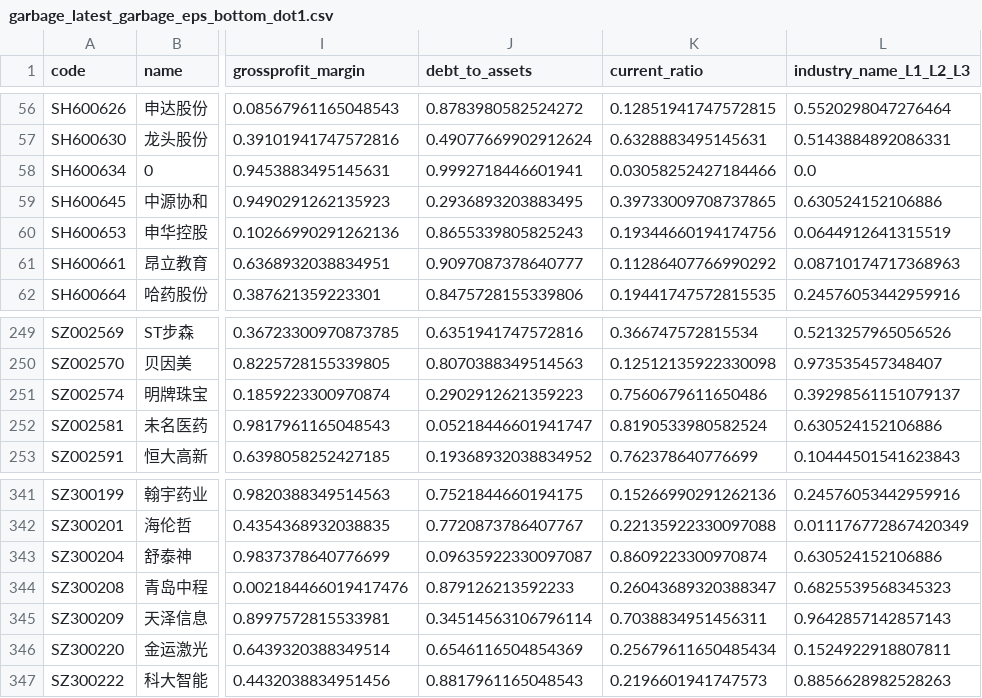
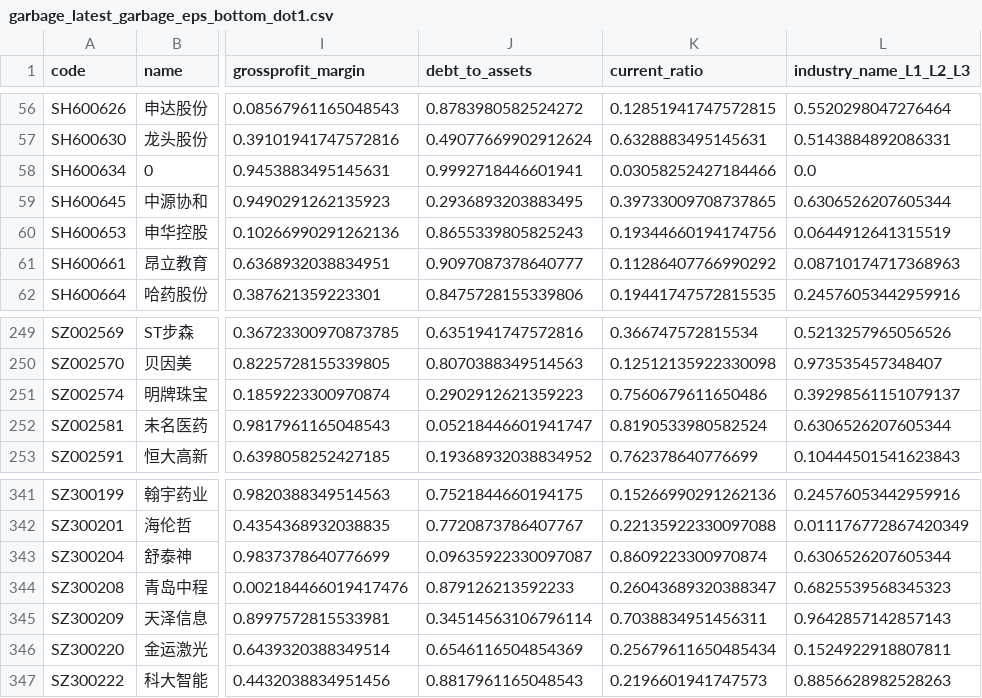
Before and after one commit to li-yong/result, a CSV file: garbage_latest_garbage_eps_bottom_dot1.csv, drawn as a sheet; only a part is shown, gaps mark what is left out; the diff names each change by its address in the sheet, - before the commit and + after, or states it on an @@ line.

```diff
--- a/garbage_latest_garbage_eps_bottom_dot1.csv
+++ b/garbage_latest_garbage_eps_bottom_dot1.csv
-L59 (industry_name_L1_L2_L3): 0.630524152106886
+L59 (industry_name_L1_L2_L3): 0.6306526207605344
-L252 (industry_name_L1_L2_L3): 0.630524152106886
+L252 (industry_name_L1_L2_L3): 0.6306526207605344
-L343 (industry_name_L1_L2_L3): 0.630524152106886
+L343 (industry_name_L1_L2_L3): 0.6306526207605344
```
Also changed, not shown: garbage_latest_ST_stock.csv, garbage_latest_debit_great_than_assets.csv, 14 other files.
